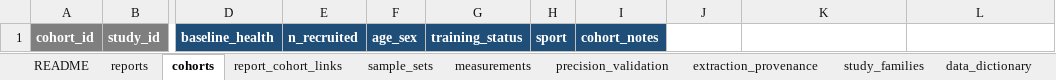
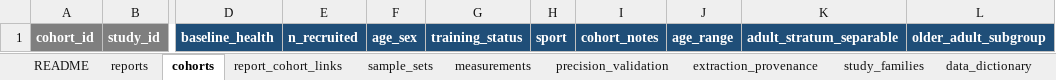
Before and after one commit to BrewSSS/open-window-precision-biomarkers-scoping-review, an Excel workbook: templates_xlsx/extraction_workbook_A.xlsx, sheet cohorts, drawn as a sheet; only a part is shown, gaps mark what is left out; values as stored, in another font and other column widths than the file's, no borders; the diff names each change by its address in the sheet, - before the commit and + after, or states it on an @@ line.

```diff
--- a/templates_xlsx/extraction_workbook_A.xlsx (sheet cohorts)
+++ b/templates_xlsx/extraction_workbook_A.xlsx (sheet cohorts)
-J1: (empty)
+J1: age_range
-J1:L1 fill: none
+J1:L1 fill: #1F4E78
-K1: (empty)
+K1: adult_stratum_separable
-L1: (empty)
+L1: older_adult_subgroup
```
Also changed, not shown: sheet data_dictionary, sheet codes, sheet README, sheet reports, sheet sample_sets, sheet measurements, 1 more sheet, templates_xlsx/appraisal_workbook.xlsx, templates_xlsx/extraction_workbook.xlsx, 14 other files.
